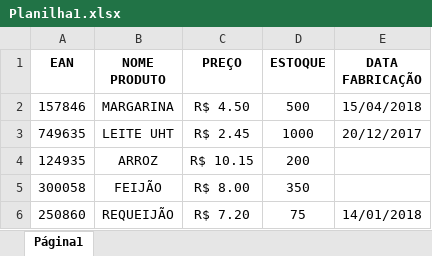
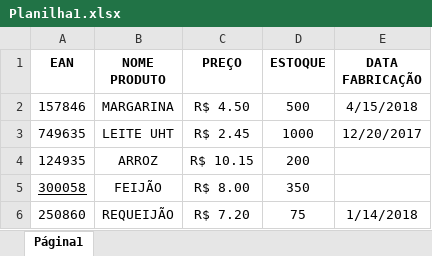
Before and after one commit to iigormartins/igor-wap, an Excel workbook: temp/Planilha1.xlsx, sheet Página1, drawn as a sheet; values as stored, in another font and other column widths than the file's, no borders; charts and pictures not drawn; the diff names each change by its address in the sheet, - before the commit and + after, or states it on an @@ line.

Commit message:
Correção Data Fabricação, Não importar quando a tabela estiver invalida, mensagens dialog

```diff
--- a/temp/Planilha1.xlsx (sheet Página1)
+++ b/temp/Planilha1.xlsx (sheet Página1)
-E2 (DATA FABRICAÇÃO): 15/04/2018
+E2 (DATA FABRICAÇÃO): 4/15/2018
-E3 (DATA FABRICAÇÃO): 20/12/2017
+E3 (DATA FABRICAÇÃO): 12/20/2017
-A5 underline: off
+A5 underline: on
-E6 (DATA FABRICAÇÃO): 14/01/2018
+E6 (DATA FABRICAÇÃO): 1/14/2018
```
Also changed, not shown: charts or pictures, 4 other files.
